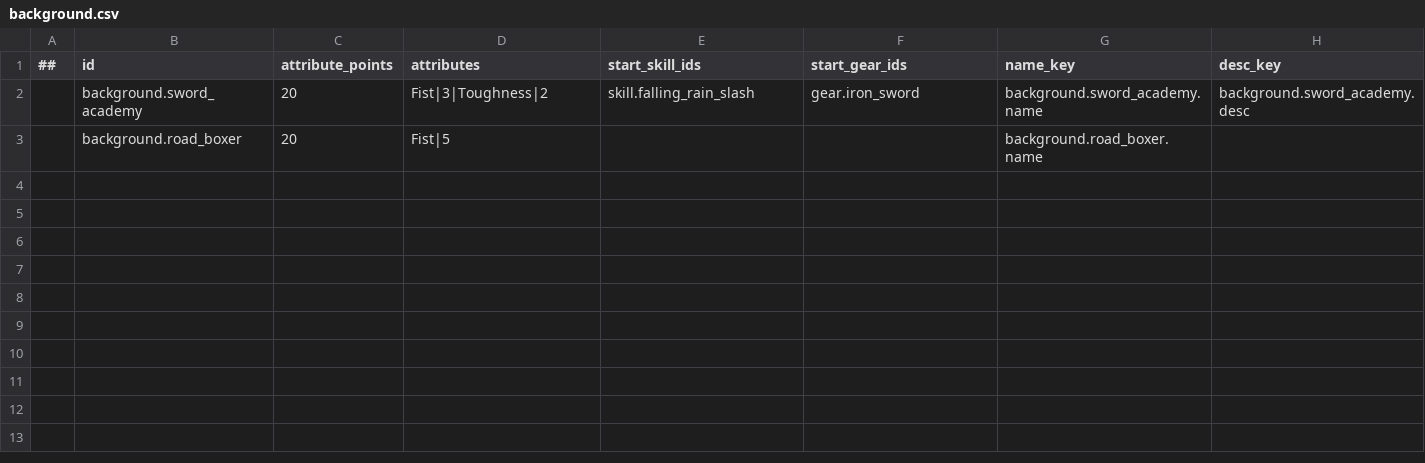
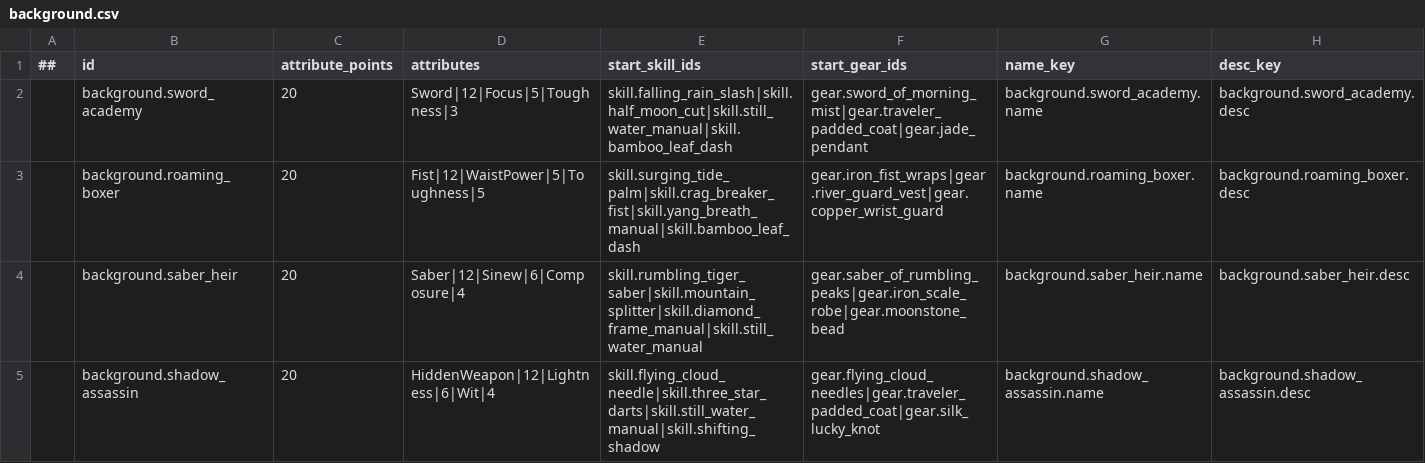
Before and after one commit to Memphis004/ProjectJianghu, a CSV file: data/tables/background.csv, drawn as a sheet.

```diff
--- a/data/tables/background.csv
+++ b/data/tables/background.csv
@@ -1,3 +1,5 @@
 ##,id,attribute_points,attributes,start_skill_ids,start_gear_ids,name_key,desc_key
-,background.sword_academy,20,Fist|3|Toughness|2,skill.falling_rain_slash,gear.iron_sword,background.sword_academy.name,background.sword_academy.desc
-,background.road_boxer,20,Fist|5,,,background.road_boxer.name,
+,background.sword_academy,20,Sword|12|Focus|5|Toughness|3,skill.falling_rain_slash|skill.half_moon_cut|skill.still_water_manual|skill.bamboo_leaf_dash,gear.sword_of_morning_mist|gear.traveler_padded_coat|gear.jade_pendant,background.sword_academy.name,background.sword_academy.desc
+,background.roaming_boxer,20,Fist|12|WaistPower|5|Toughness|5,skill.surging_tide_palm|skill.crag_breaker_fist|skill.yang_breath_manual|skill.bamboo_leaf_dash,gear.iron_fist_wraps|gear.river_guard_vest|gear.copper_wrist_guard,background.roaming_boxer.name,background.roaming_boxer.desc
+,background.saber_heir,20,Saber|12|Sinew|6|Composure|4,skill.rumbling_tiger_saber|skill.mountain_splitter|skill.diamond_frame_manual|skill.still_water_manual,gear.saber_of_rumbling_peaks|gear.iron_scale_robe|gear.moonstone_bead,background.saber_heir.name,background.saber_heir.desc
+,background.shadow_assassin,20,HiddenWeapon|12|Lightness|6|Wit|4,skill.flying_cloud_needle|skill.three_star_darts|skill.still_water_manual|skill.shifting_shadow,gear.flying_cloud_needles|gear.traveler_padded_coat|gear.silk_lucky_knot,background.shadow_assassin.name,background.shadow_assassin.desc
```
Also changed, not shown: data/tables/attribute.csv, data/tables/constant.csv, 30 other files.
